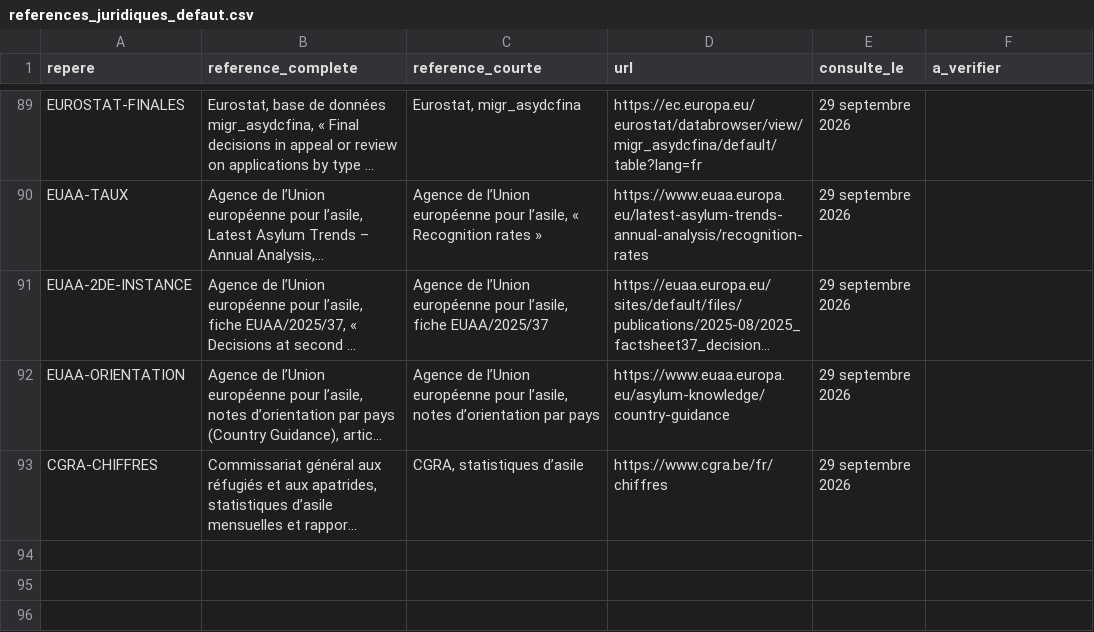
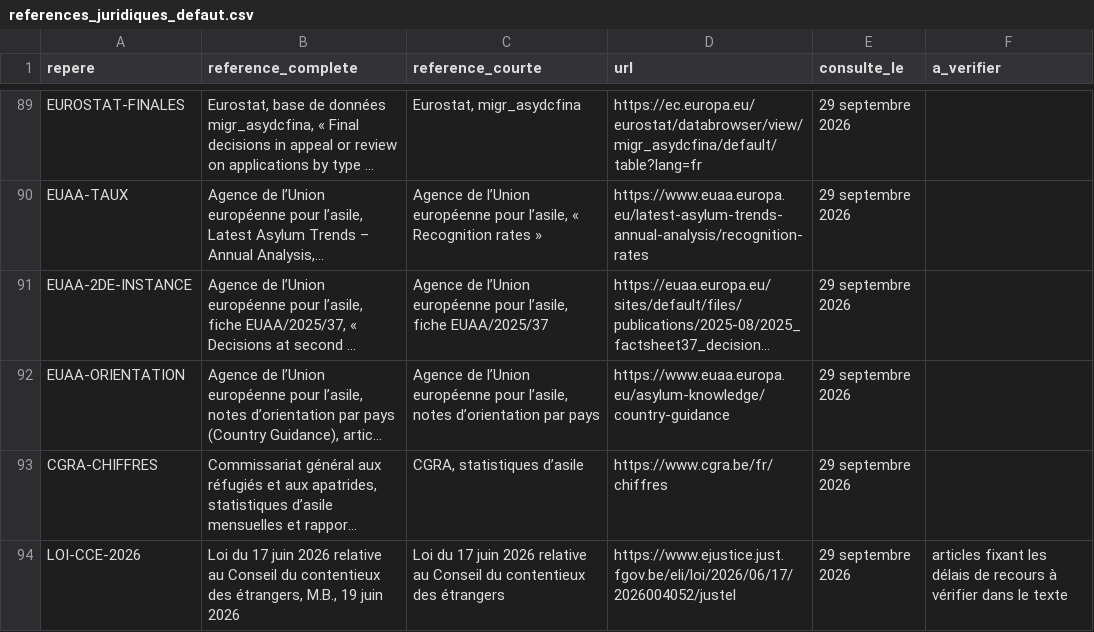
Before and after one commit to quantumnomadcoder/probasile, a CSV file: references_juridiques_defaut.csv, drawn as a sheet; only a part is shown, gaps mark what is left out; long unchanged cells end in …; the diff names each change by its address in the sheet, - before the commit and + after, or states it on an @@ line.

```diff
--- a/references_juridiques_defaut.csv
+++ b/references_juridiques_defaut.csv
+row 94: LOI-CCE-2026 | Loi du 17 juin 2026 relative au Conseil du contentieux des étrangers, M.B., 19 juin 2026 | Loi du 17 juin 2026 relative au Conseil du contentieux des étrangers | https://www.ejustice.just.fgov.be/eli/loi/2026/06/17/2026004052/justel | 29 septembre 2026 | articles fixant les délais de recours à vérifier dans le texte
```
Also changed, not shown: 10 other files.
